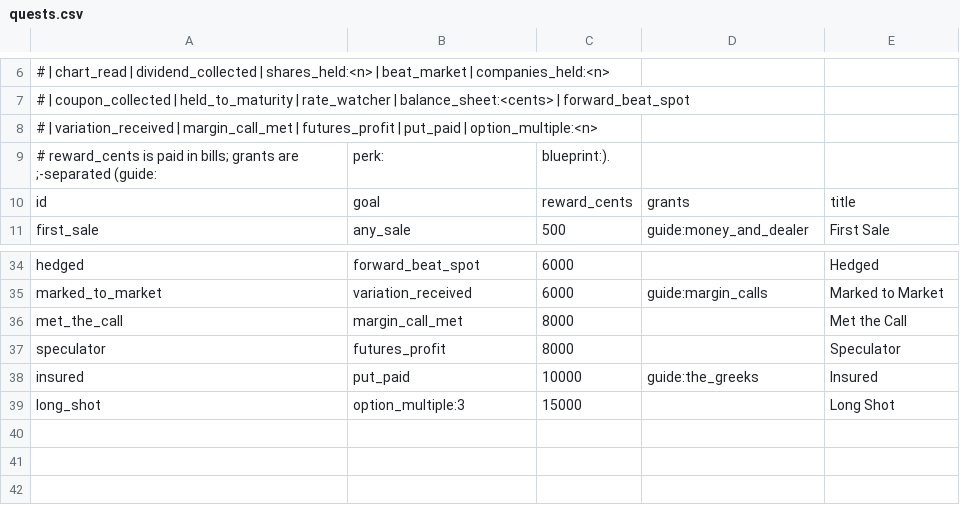
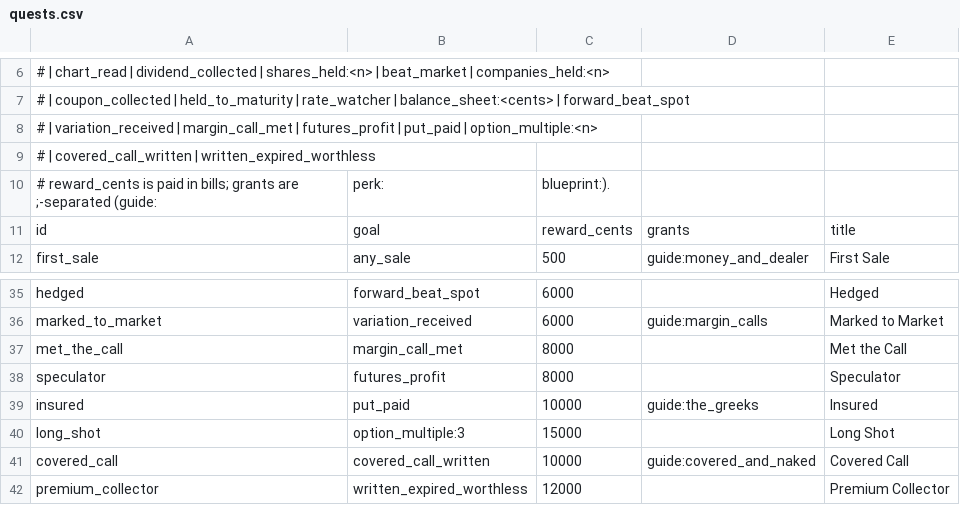
Before and after one commit to James-J-Barry/MineMarket, a CSV file: exchange-core/src/main/resources/realisticmarkets/almanac/quests.csv, drawn as a sheet; only a part is shown, gaps mark what is left out; the diff names each change by its address in the sheet, - before the commit and + after, or states it on an @@ line.

```diff
--- a/exchange-core/src/main/resources/realisticmarkets/almanac/quests.csv
+++ b/exchange-core/src/main/resources/realisticmarkets/almanac/quests.csv
+row 9: # | covered_call_written | written_expired_worthless
+row 41: covered_call | covered_call_written | 10000 | guide:covered_and_naked | Covered Call
+row 42: premium_collector | written_expired_worthless | 12000 |  | Premium Collector
```
Also changed, not shown: exchange-core/src/main/resources/realisticmarkets/almanac/nodes.csv, exchange-core/src/main/resources/realisticmarkets/blueprints.csv, 46 other files.
